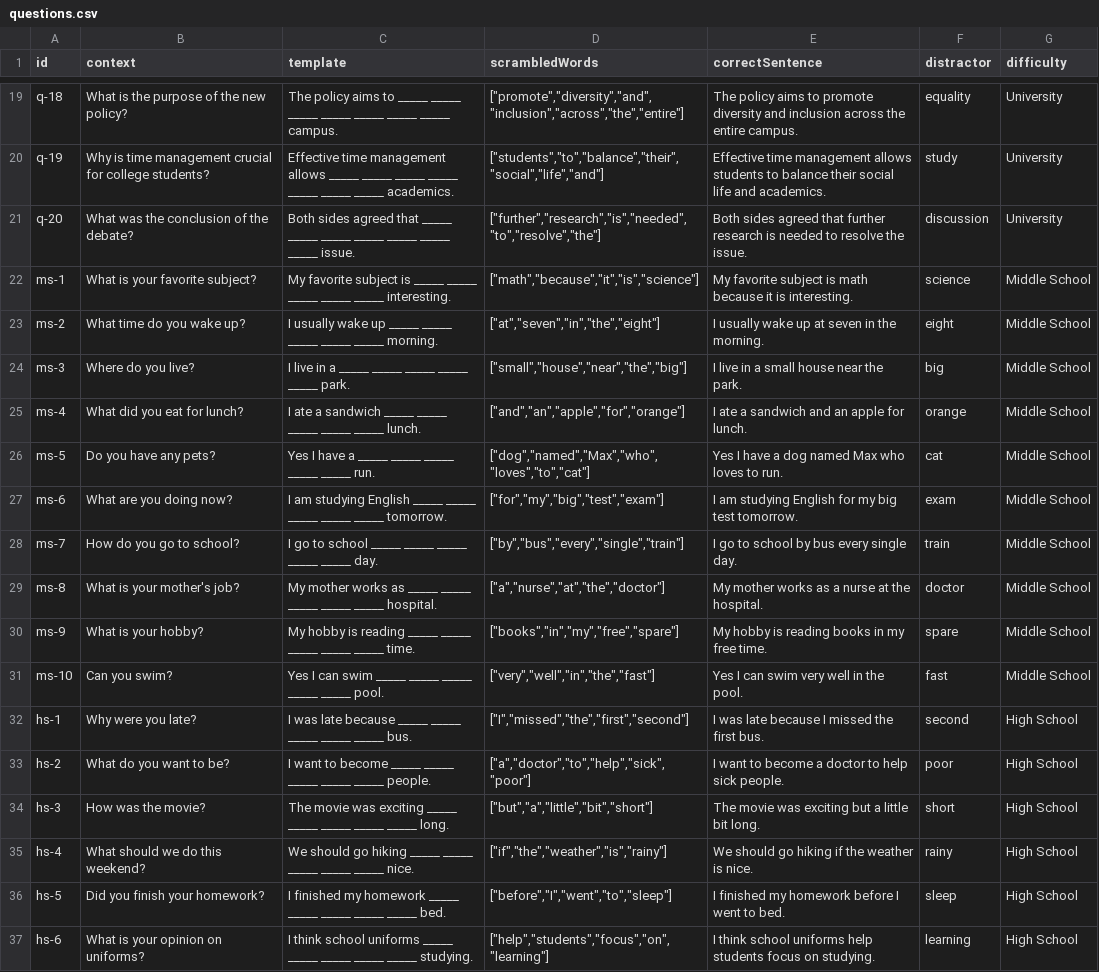
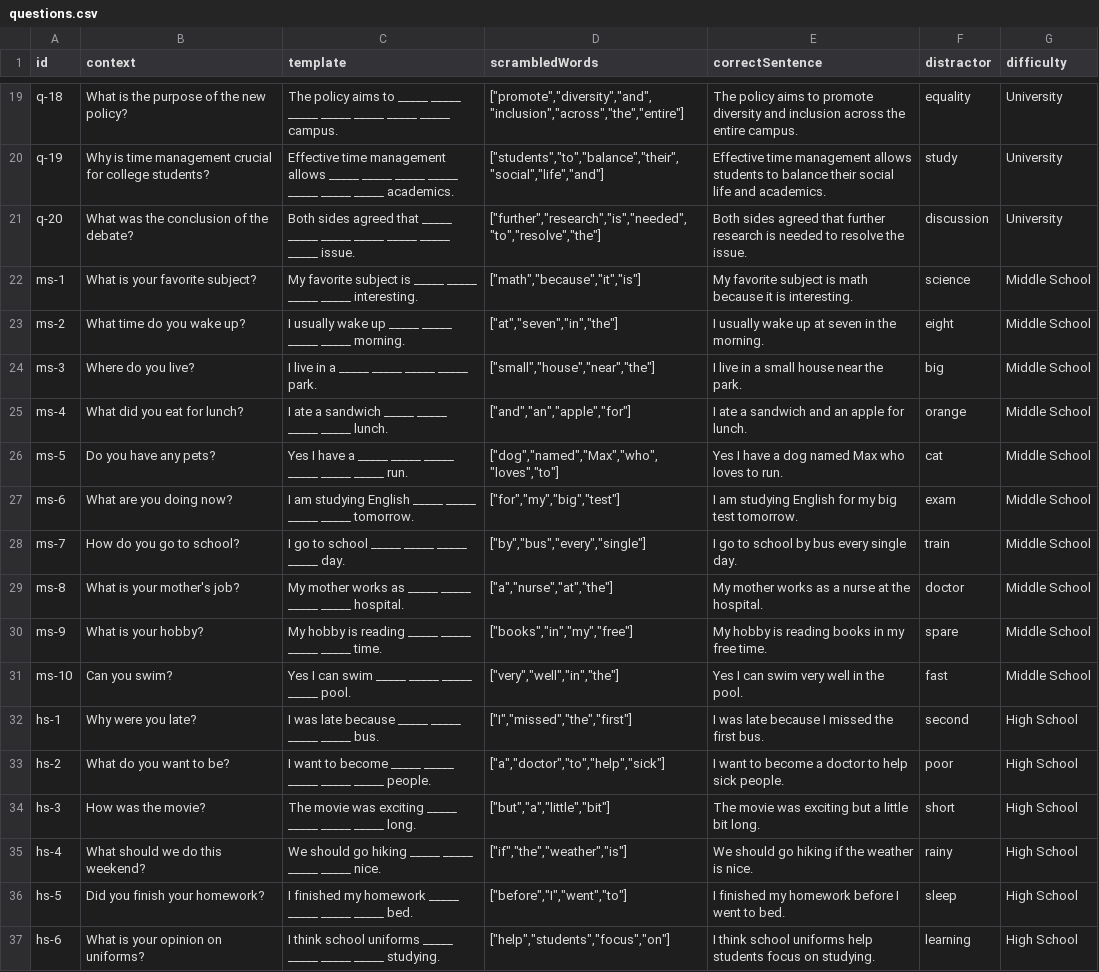
Before and after one commit to zeenoo11/TOEFL-Writing-app, a CSV file: public/questions.csv, drawn as a sheet; only a part is shown, gaps mark what is left out; the diff covers the shown part only; the diff names each change by its address in the sheet, - before the commit and + after, or states it on an @@ line.

```diff
--- a/public/questions.csv
+++ b/public/questions.csv
-C22 (template): …_____ _____ _____ interesting.
+C22 (template): …_____ _____ interesting.
-D22 (scrambledWords): ["math","because","it","is","science"]
+D22 (scrambledWords): ["math","because","it","is"]
-C23 (template): …_____ _____ _____ morning.
+C23 (template): …_____ _____ morning.
-D23 (scrambledWords): ["at","seven","in","the","eight"]
+D23 (scrambledWords): ["at","seven","in","the"]
-C24 (template): I live in a _____ _____ _____ _____ _____ park.
+C24 (template): I live in a _____ _____ _____ _____ park.
-D24 (scrambledWords): ["small","house","near","the","big"]
+D24 (scrambledWords): ["small","house","near","the"]
-C25 (template): …_____ _____ _____ lunch.
+C25 (template): …_____ _____ lunch.
-D25 (scrambledWords): ["and","an","apple","for","orange"]
+D25 (scrambledWords): ["and","an","apple","for"]
-C26 (template): …_____ _____ run.
+C26 (template): …_____ _____ _____ run.
-D26 (scrambledWords): ["dog","named","Max","who","loves","to","cat"]
+D26 (scrambledWords): ["dog","named","Max","who","loves","to"]
-C27 (template): …_____ _____ _____ tomorrow.
+C27 (template): …_____ _____ tomorrow.
-D27 (scrambledWords): ["for","my","big","test","exam"]
+D27 (scrambledWords): ["for","my","big","test"]
-C28 (template): …_____ _____ _____ day.
+C28 (template): …_____ _____ day.
-D28 (scrambledWords): ["by","bus","every","single","train"]
+D28 (scrambledWords): ["by","bus","every","single"]
-C29 (template): …_____ _____ _____ hospital.
+C29 (template): …_____ _____ hospital.
-D29 (scrambledWords): ["a","nurse","at","the","doctor"]
+D29 (scrambledWords): ["a","nurse","at","the"]
-C30 (template): …_____ _____ _____ time.
+C30 (template): …_____ _____ time.
-D30 (scrambledWords): ["books","in","my","free","spare"]
+D30 (scrambledWords): ["books","in","my","free"]
-C31 (template): …_____ _____ _____ pool.
+C31 (template): …_____ _____ pool.
-D31 (scrambledWords): ["very","well","in","the","fast"]
+D31 (scrambledWords): ["very","well","in","the"]
-C32 (template): …_____ _____ _____ bus.
+C32 (template): …_____ _____ bus.
-D32 (scrambledWords): ["I","missed","the","first","second"]
+D32 (scrambledWords): ["I","missed","the","first"]
-D33 (scrambledWords): ["a","doctor","to","help","sick","poor"]
+D33 (scrambledWords): ["a","doctor","to","help","sick"]
-C34 (template): …_____ _____ _____ long.
+C34 (template): …_____ _____ long.
-D34 (scrambledWords): ["but","a","little","bit","short"]
+D34 (scrambledWords): ["but","a","little","bit"]
-C35 (template): …_____ _____ _____ nice.
+C35 (template): …_____ _____ nice.
-D35 (scrambledWords): ["if","the","weather","is","rainy"]
+D35 (scrambledWords): ["if","the","weather","is"]
-C36 (template): …_____ _____ _____ bed.
+C36 (template): …_____ _____ bed.
-D36 (scrambledWords): ["before","I","went","to","sleep"]
+D36 (scrambledWords): ["before","I","went","to"]
-C37 (template): …_____ _____ _____ studying.
+C37 (template): …_____ _____ studying.
-D37 (scrambledWords): ["help","students","focus","on","learning"]
+D37 (scrambledWords): ["help","students","focus","on"]
```
Also changed, not shown: 8 edited cells elsewhere in this file.
